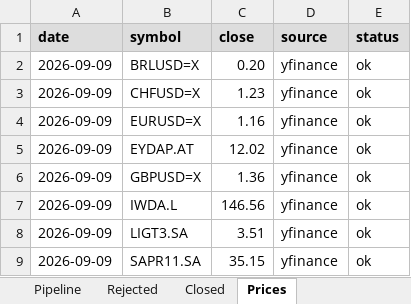
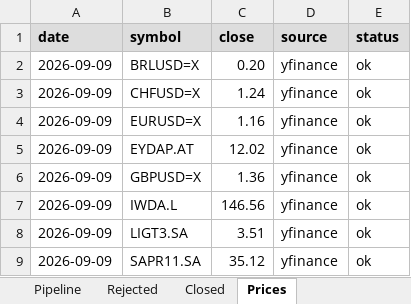
Before and after one commit to thmartinsmonteiro-netizen/hedgefund, an Excel workbook: reports/tracker.xlsx, sheet Prices, drawn as a sheet; values as stored, in another font and other column widths than the file's, no borders; the diff names each change by its address in the sheet, - before the commit and + after, or states it on an @@ line.

```diff
--- a/reports/tracker.xlsx (sheet Prices)
+++ b/reports/tracker.xlsx (sheet Prices)
-C3 (close): 1.23
+C3 (close): 1.24
-C9 (close): 35.15
+C9 (close): 35.12
```
Also changed, not shown: sheet Positions, sheet NAV, 4 other files.
